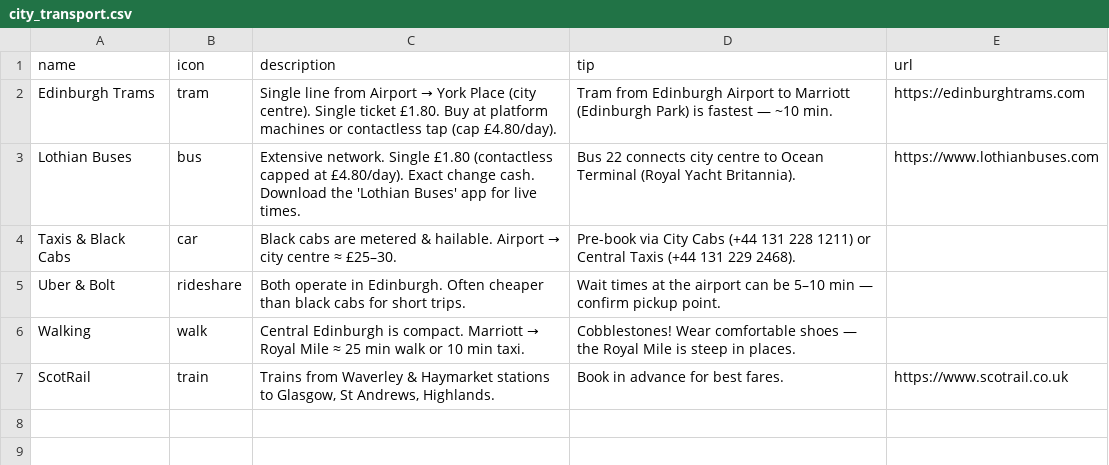
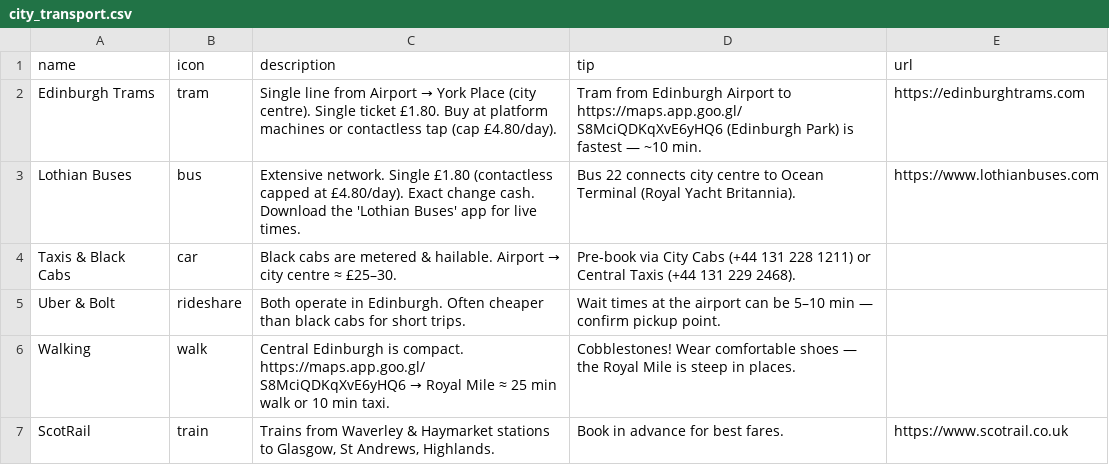
Before and after one commit to tjp0077-coder/Telboy-SETP, a CSV file: glide_export/city_transport.csv, drawn as a sheet.

```diff
--- a/glide_export/city_transport.csv
+++ b/glide_export/city_transport.csv
@@ -1,3 +1,3 @@
 name,icon,description,tip,url
-Edinburgh Trams,tram,Single line from Airport → York Place (city centre). Single ticket £1.80. Buy at platform machines or contactless tap (cap £4.80/day).,Tram from Edinburgh Airport to Marriott (Edinburgh Park) is fastest — ~10 min.,https://edinburghtrams.com
+Edinburgh Trams,tram,Single line from Airport → York Place (city centre). Single ticket £1.80. Buy at platform machines or contactless tap (cap £4.80/day).,Tram from Edinburgh Airport to https://maps.app.goo.gl/S8MciQDKqXvE6yHQ6 (Edinburgh Park) is fastest — ~10 min.,https://edinburghtrams.com
 Lothian Buses,bus,Extensive network. Single £1.80 (contactless capped at £4.80/day). Exact change cash. Download the 'Lothian Buses' app for live times.,Bus 22 connects city centre to Ocean Terminal (Royal Yacht Britannia).,https://www.lothianbuses.com
@@ -5,3 +5,3 @@ Taxis & Black Cabs,car,Black cabs are metered & hailable. Airport → city centr
 Uber & Bolt,rideshare,Both operate in Edinburgh. Often cheaper than black cabs for short trips.,Wait times at the airport can be 5–10 min — confirm pickup point.,
-Walking,walk,Central Edinburgh is compact. Marriott → Royal Mile ≈ 25 min walk or 10 min taxi.,Cobblestones! Wear comfortable shoes — the Royal Mile is steep in places.,
+Walking,walk,Central Edinburgh is compact. https://maps.app.goo.gl/S8MciQDKqXvE6yHQ6 → Royal Mile ≈ 25 min walk or 10 min taxi.,Cobblestones! Wear comfortable shoes — the Royal Mile is steep in places.,
 ScotRail,train,"Trains from Waverley & Haymarket stations to Glasgow, St Andrews, Highlands.",Book in advance for best fares.,https://www.scotrail.co.uk
```
Also changed, not shown: 1 other file.
